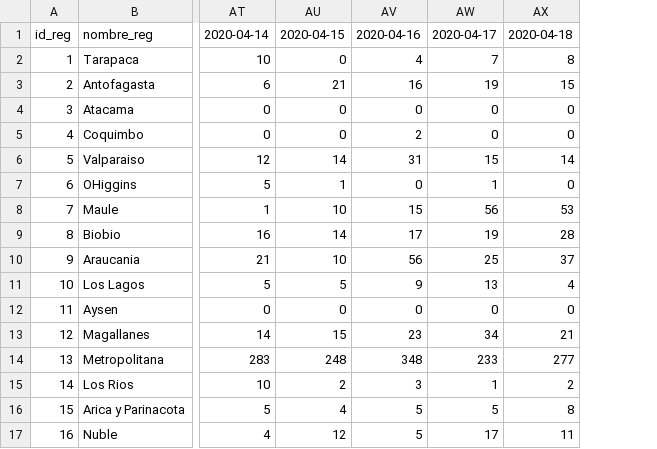
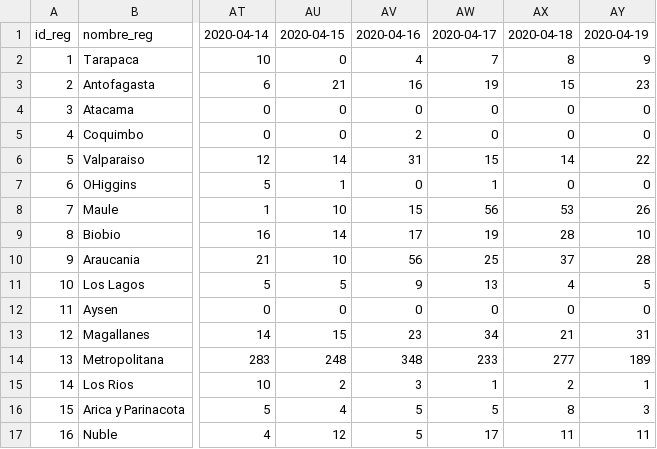
Before and after one commit to MapaCovid/COVID-19, a CSV file: COVID19_Chile_Regiones-casos_nuevos.CSV, drawn as a sheet; only a part is shown, gaps mark what is left out; the diff names each change by its address in the sheet, - before the commit and + after, or states it on an @@ line.

```diff
--- a/COVID19_Chile_Regiones-casos_nuevos.CSV
+++ b/COVID19_Chile_Regiones-casos_nuevos.CSV
+column AY, rows 1-17: 2020-04-19 | 9 | 23 | 0 | 0 | 22 | 0 | 26 | 10 | 28 | 5 | 0 | 31 | 189 | 1 | 3 | 11
```
Also changed, not shown: COVID19_Chile_Regiones-casos_totales.CSV, COVID19_Chile_Regiones-fallecidos_nuevos.CSV, 5 other files.
